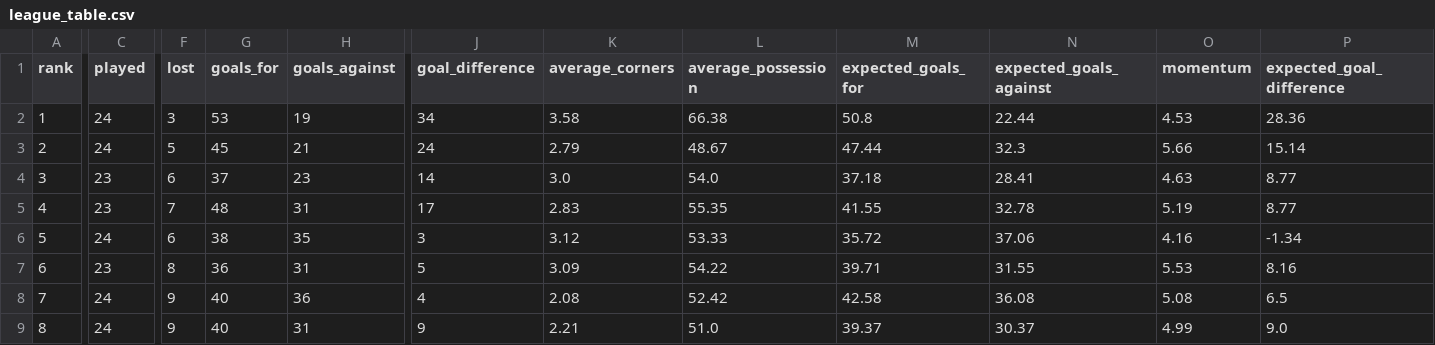
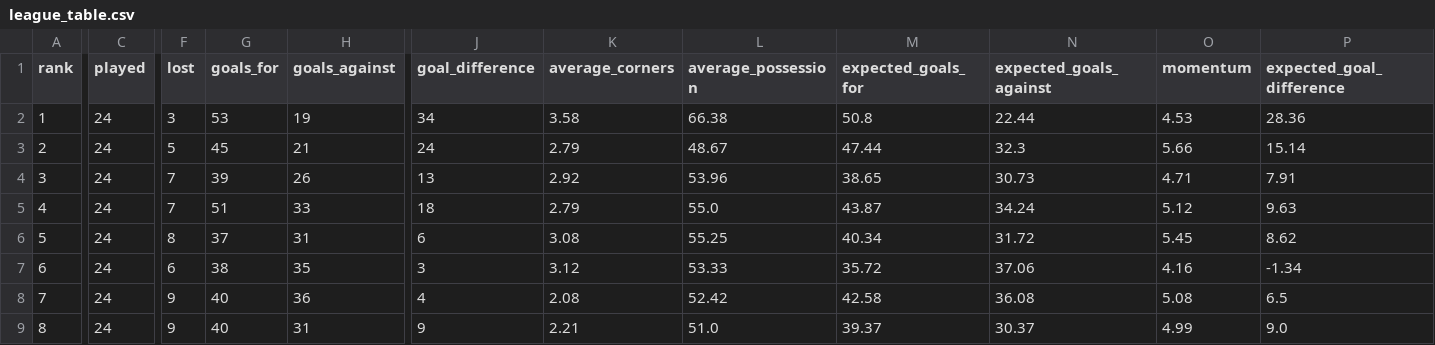
Before and after one commit to nabaii/backline, a CSV file: data/raw/leagues/france_ligue_1/league_table.csv, drawn as a sheet; only a part is shown, gaps mark what is left out; removed rows and columns are numbered as before the commit, all else as after; rows hold the shown columns only; the diff covers the shown part only; the diff names each change by its address in the sheet, - before the commit and + after, or states it on an @@ line.

```diff
--- a/data/raw/leagues/france_ligue_1/league_table.csv
+++ b/data/raw/leagues/france_ligue_1/league_table.csv
-C4:C5 (played): 23
+C4:C5 (played): 24
-F4 (lost): 6
+F4 (lost): 7
-G4 (goals_for): 37
+G4 (goals_for): 39
-H4 (goals_against): 23
+H4 (goals_against): 26
-J4 (goal_difference): 14
+J4 (goal_difference): 13
-K4 (average_corners): 3.0
+K4 (average_corners): 2.92
-L4 (average_possession): 54.0
+L4 (average_possession): 53.96
-M4 (expected_goals_for): 37.18
+M4 (expected_goals_for): 38.65
-N4 (expected_goals_against): 28.41
+N4 (expected_goals_against): 30.73
-O4 (momentum): 4.63
+O4 (momentum): 4.71
-P4 (expected_goal_difference): 8.77
+P4 (expected_goal_difference): 7.91
-G5 (goals_for): 48
+G5 (goals_for): 51
-H5 (goals_against): 31
+H5 (goals_against): 33
-J5 (goal_difference): 17
+J5 (goal_difference): 18
-K5 (average_corners): 2.83
+K5 (average_corners): 2.79
-L5 (average_possession): 55.35
+L5 (average_possession): 55.0
-M5 (expected_goals_for): 41.55
+M5 (expected_goals_for): 43.87
-N5 (expected_goals_against): 32.78
+N5 (expected_goals_against): 34.24
-O5 (momentum): 5.19
+O5 (momentum): 5.12
-P5 (expected_goal_difference): 8.77
+P5 (expected_goal_difference): 9.63
+row 6: 5 | 24 | 8 | 37 | 31 | 6 | 3.08 | 55.25 | 40.34 | 31.72 | 5.45 | 8.62
-A7 (rank): 5
+A7 (rank): 6
-row 7: 6 | 23 | 8 | 36 | 31 | 5 | 3.09 | 54.22 | 39.71 | 31.55 | 5.53 | 8.16
```
Also changed, not shown: 1 added row, 1 removed row and 79 edited cells elsewhere in this file, data/raw/EPL_fixture.csv, data/raw/leagues/england_premier_league/league_table.csv, 21 other files.
